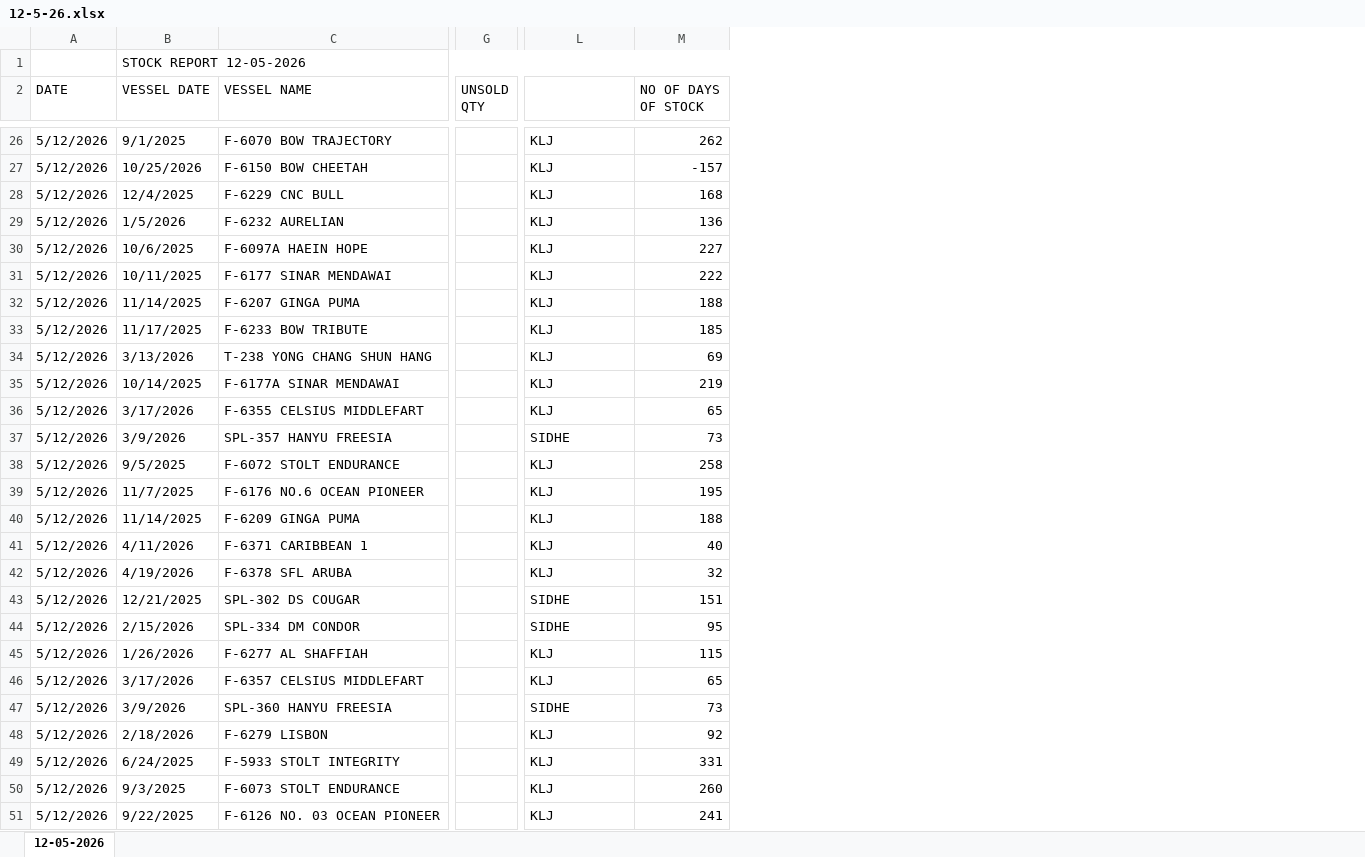
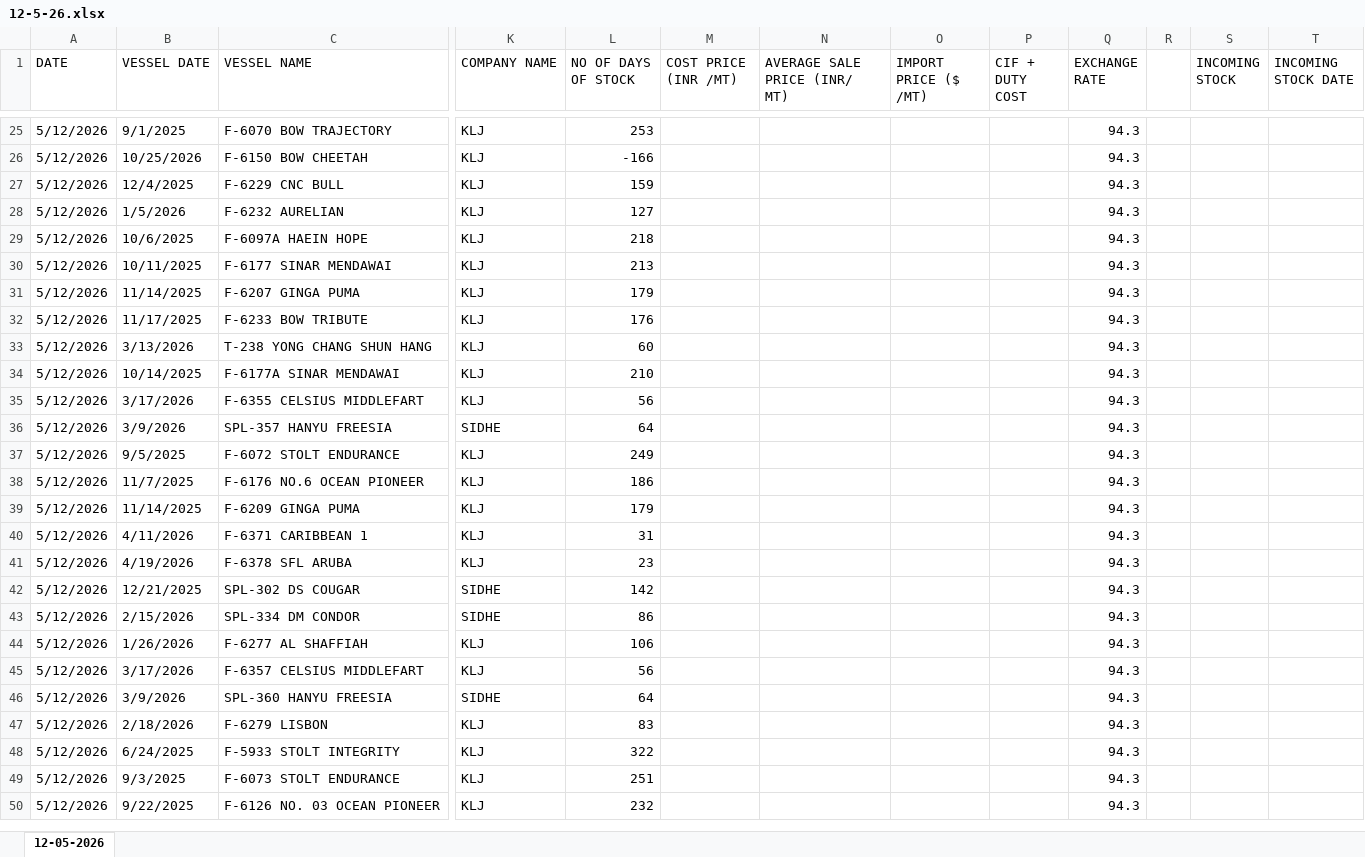
Before and after one commit to amitgupta1000/dashboard-inventory, an Excel workbook: 12-5-26.xlsx, sheet 12-05-2026, drawn as a sheet; only a part is shown, gaps mark what is left out; values as stored, in another font and other column widths than the file's, no cell formats; conditional formats not drawn; removed rows and columns are numbered as before the commit, all else as after; rows hold the shown columns only; the diff covers the shown part only; the diff names each change by its address in the sheet, - before the commit and + after, or states it on an @@ line.

```diff
--- a/12-5-26.xlsx (sheet 12-05-2026)
+++ b/12-5-26.xlsx (sheet 12-05-2026)
-column G (UNSOLD QTY), empty
+column M (COST PRICE (INR /MT)), empty
@@ column N (AVERAGE SALE PRICE (INR/ MT)) unhidden, empty @@
+column O (IMPORT PRICE ($ /MT)), empty
+column P (CIF + DUTY COST), empty
+column Q (EXCHANGE RATE), rows 25-50: all 94.3
+column R, empty
+column S (INCOMING STOCK), empty
+column T (INCOMING STOCK DATE), empty
-row 1:  | STOCK REPORT 12-05-2026
-K1: (empty)
+K1: COMPANY NAME
-L25 (NO OF DAYS OF STOCK): 262
+L25 (NO OF DAYS OF STOCK): 253
-L26 (NO OF DAYS OF STOCK): -157
+L26 (NO OF DAYS OF STOCK): -166
-L27 (NO OF DAYS OF STOCK): 168
+L27 (NO OF DAYS OF STOCK): 159
-L28 (NO OF DAYS OF STOCK): 136
+L28 (NO OF DAYS OF STOCK): 127
-L29 (NO OF DAYS OF STOCK): 227
+L29 (NO OF DAYS OF STOCK): 218
-L30 (NO OF DAYS OF STOCK): 222
+L30 (NO OF DAYS OF STOCK): 213
-L31 (NO OF DAYS OF STOCK): 188
+L31 (NO OF DAYS OF STOCK): 179
-L32 (NO OF DAYS OF STOCK): 185
+L32 (NO OF DAYS OF STOCK): 176
-L33 (NO OF DAYS OF STOCK): 69
+L33 (NO OF DAYS OF STOCK): 60
-L34 (NO OF DAYS OF STOCK): 219
+L34 (NO OF DAYS OF STOCK): 210
-L35 (NO OF DAYS OF STOCK): 65
+L35 (NO OF DAYS OF STOCK): 56
-L36 (NO OF DAYS OF STOCK): 73
+L36 (NO OF DAYS OF STOCK): 64
-L37 (NO OF DAYS OF STOCK): 258
+L37 (NO OF DAYS OF STOCK): 249
-L38 (NO OF DAYS OF STOCK): 195
+L38 (NO OF DAYS OF STOCK): 186
-L39 (NO OF DAYS OF STOCK): 188
+L39 (NO OF DAYS OF STOCK): 179
-L40 (NO OF DAYS OF STOCK): 40
+L40 (NO OF DAYS OF STOCK): 31
-L41 (NO OF DAYS OF STOCK): 32
+L41 (NO OF DAYS OF STOCK): 23
-L42 (NO OF DAYS OF STOCK): 151
+L42 (NO OF DAYS OF STOCK): 142
-L43 (NO OF DAYS OF STOCK): 95
+L43 (NO OF DAYS OF STOCK): 86
-L44 (NO OF DAYS OF STOCK): 115
+L44 (NO OF DAYS OF STOCK): 106
-L45 (NO OF DAYS OF STOCK): 65
+L45 (NO OF DAYS OF STOCK): 56
-L46 (NO OF DAYS OF STOCK): 73
+L46 (NO OF DAYS OF STOCK): 64
-L47 (NO OF DAYS OF STOCK): 92
+L47 (NO OF DAYS OF STOCK): 83
-L48 (NO OF DAYS OF STOCK): 331
+L48 (NO OF DAYS OF STOCK): 322
-L49 (NO OF DAYS OF STOCK): 260
+L49 (NO OF DAYS OF STOCK): 251
-L50 (NO OF DAYS OF STOCK): 241
+L50 (NO OF DAYS OF STOCK): 232
```
Also changed, not shown: 115 edited cells elsewhere in this sheet, cell formats, formulas that keep their value, hidden cells, 27 other files.
